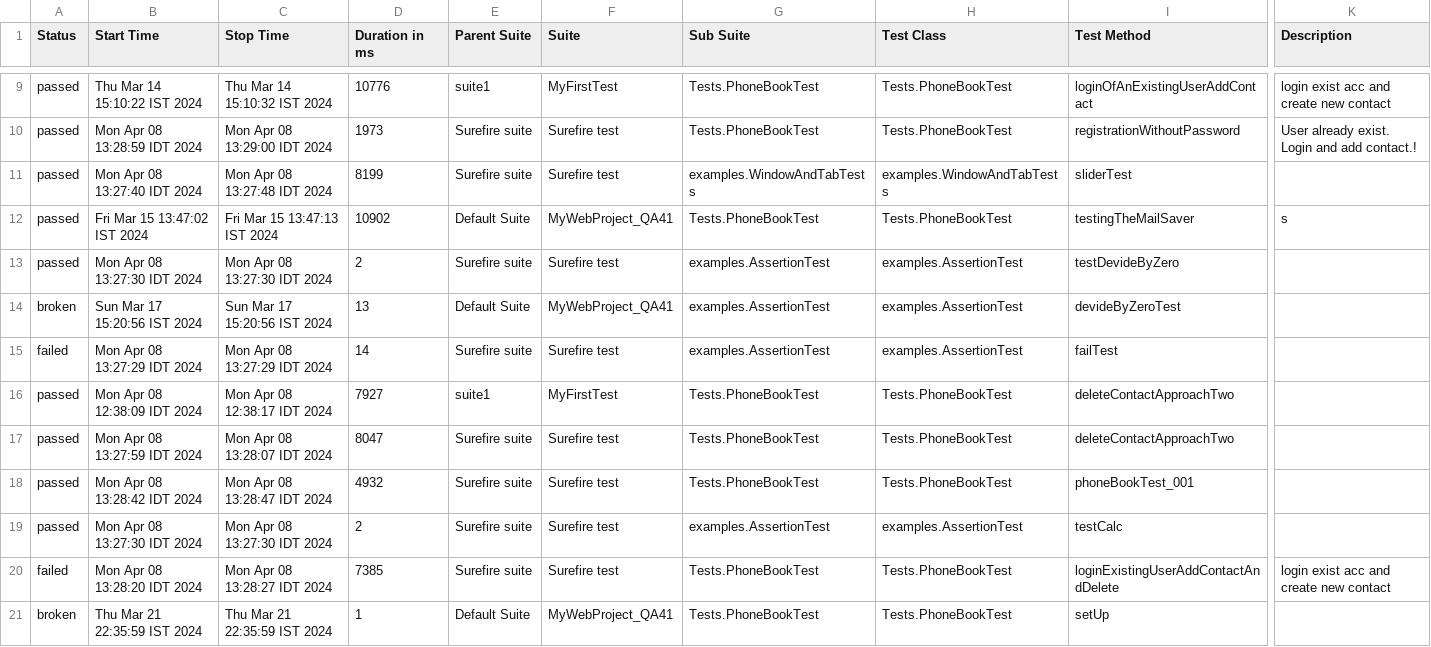
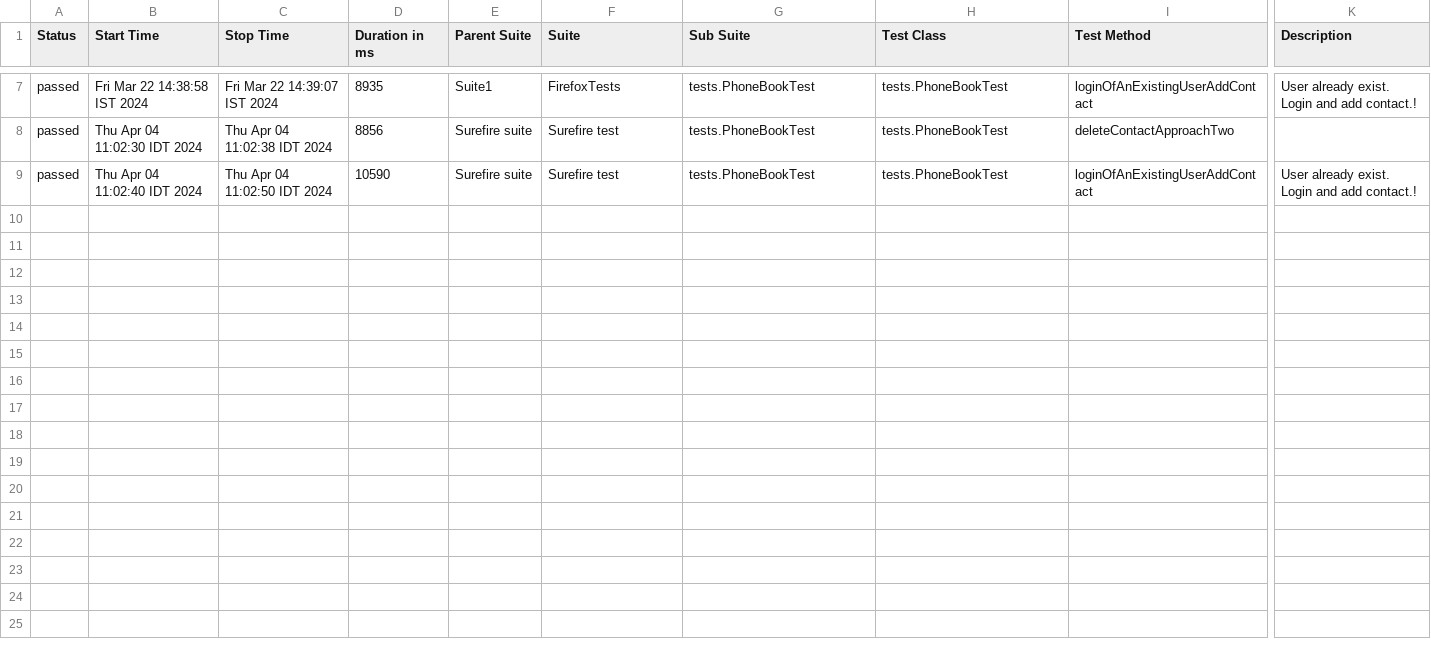
Before and after one commit to rageULV/MyWebProject_QA41, a CSV file: allure-report/data/suites.csv, drawn as a sheet; only a part is shown, gaps mark what is left out; removed rows and columns are numbered as before the commit, all else as after; rows hold the shown columns only; the diff covers the shown part only; the diff names each change by its address in the sheet, - before the commit and + after, or states it on an @@ line.

```diff
--- a/allure-report/data/suites.csv
+++ b/allure-report/data/suites.csv
-B7 (Start Time): Thu Mar 14 15:10:22 IST 2024
+B7 (Start Time): Fri Mar 22 14:38:58 IST 2024
-C7 (Stop Time): Thu Mar 14 15:10:32 IST 2024
+C7 (Stop Time): Fri Mar 22 14:39:07 IST 2024
-D7 (Duration in ms): 10776
+D7 (Duration in ms): 8935
-E7 (Parent Suite): suite1
+E7 (Parent Suite): Suite1
-F7 (Suite): MyFirstTest
+F7 (Suite): FirefoxTests
-G7 (Sub Suite): Tests.PhoneBookTest
+G7 (Sub Suite): tests.PhoneBookTest
-H7 (Test Class): Tests.PhoneBookTest
+H7 (Test Class): tests.PhoneBookTest
-K7 (Description): login exist acc and create new contact
+K7 (Description): User already exist. Login and add contact.!
-row 10: passed | Mon Apr 08 13:28:59 IDT 2024 | Mon Apr 08 13:29:00 IDT 2024 | 1973 | Surefire suite | Surefire test | Tests.PhoneBookTest | Tests.PhoneBookTest | registrationWithoutPassword | User already exist. Login and add contact.!
-row 11: passed | Mon Apr 08 13:27:40 IDT 2024 | Mon Apr 08 13:27:48 IDT 2024 | 8199 | Surefire suite | Surefire test | examples.WindowAndTabTests | examples.WindowAndTabTests | sliderTest
-row 12: passed | Fri Mar 15 13:47:02 IST 2024 | Fri Mar 15 13:47:13 IST 2024 | 10902 | Default Suite | MyWebProject_QA41 | Tests.PhoneBookTest | Tests.PhoneBookTest | testingTheMailSaver | s
-row 13: passed | Mon Apr 08 13:27:30 IDT 2024 | Mon Apr 08 13:27:30 IDT 2024 | 2 | Surefire suite | Surefire test | examples.AssertionTest | examples.AssertionTest | testDevideByZero
-row 14: broken | Sun Mar 17 15:20:56 IST 2024 | Sun Mar 17 15:20:56 IST 2024 | 13 | Default Suite | MyWebProject_QA41 | examples.AssertionTest | examples.AssertionTest | devideByZeroTest
-row 15: failed | Mon Apr 08 13:27:29 IDT 2024 | Mon Apr 08 13:27:29 IDT 2024 | 14 | Surefire suite | Surefire test | examples.AssertionTest | examples.AssertionTest | failTest
-row 16: passed | Mon Apr 08 12:38:09 IDT 2024 | Mon Apr 08 12:38:17 IDT 2024 | 7927 | suite1 | MyFirstTest | Tests.PhoneBookTest | Tests.PhoneBookTest | deleteContactApproachTwo
-B8 (Start Time): Mon Apr 08 13:27:59 IDT 2024
+B8 (Start Time): Thu Apr 04 11:02:30 IDT 2024
-C8 (Stop Time): Mon Apr 08 13:28:07 IDT 2024
+C8 (Stop Time): Thu Apr 04 11:02:38 IDT 2024
-D8 (Duration in ms): 8047
+D8 (Duration in ms): 8856
-G8:G9 (Sub Suite): Tests.PhoneBookTest
+G8:G9 (Sub Suite): tests.PhoneBookTest
-H8:H9 (Test Class): Tests.PhoneBookTest
+H8:H9 (Test Class): tests.PhoneBookTest
-B9 (Start Time): Mon Apr 08 13:28:42 IDT 2024
+B9 (Start Time): Thu Apr 04 11:02:40 IDT 2024
-C9 (Stop Time): Mon Apr 08 13:28:47 IDT 2024
+C9 (Stop Time): Thu Apr 04 11:02:50 IDT 2024
-D9 (Duration in ms): 4932
+D9 (Duration in ms): 10590
-I9 (Test Method): phoneBookTest_001
+I9 (Test Method): loginOfAnExistingUserAddContact
-K9 (Description): (empty)
+K9 (Description): User already exist. Login and add contact.!
-row 19: passed | Mon Apr 08 13:27:30 IDT 2024 | Mon Apr 08 13:27:30 IDT 2024 | 2 | Surefire suite | Surefire test | examples.AssertionTest | examples.AssertionTest | testCalc
-row 20: failed | Mon Apr 08 13:28:20 IDT 2024 | Mon Apr 08 13:28:27 IDT 2024 | 7385 | Surefire suite | Surefire test | Tests.PhoneBookTest | Tests.PhoneBookTest | loginExistingUserAddContactAndDelete | login exist acc and create new contact
-row 21: broken | Thu Mar 21 22:35:59 IST 2024 | Thu Mar 21 22:35:59 IST 2024 | 1 | Default Suite | MyWebProject_QA41 | Tests.PhoneBookTest | Tests.PhoneBookTest | setUp
```
Also changed, not shown: 1 added row, 3 removed rows and 31 edited cells elsewhere in this file, 36 other files.
